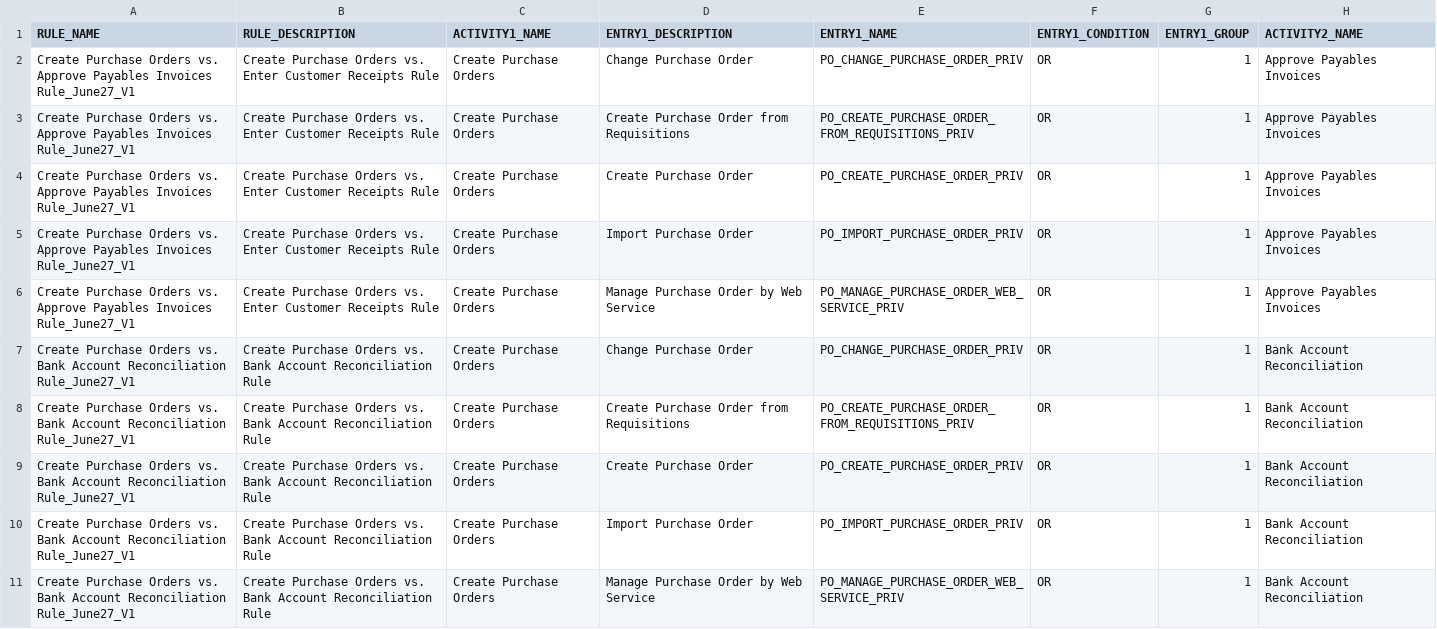
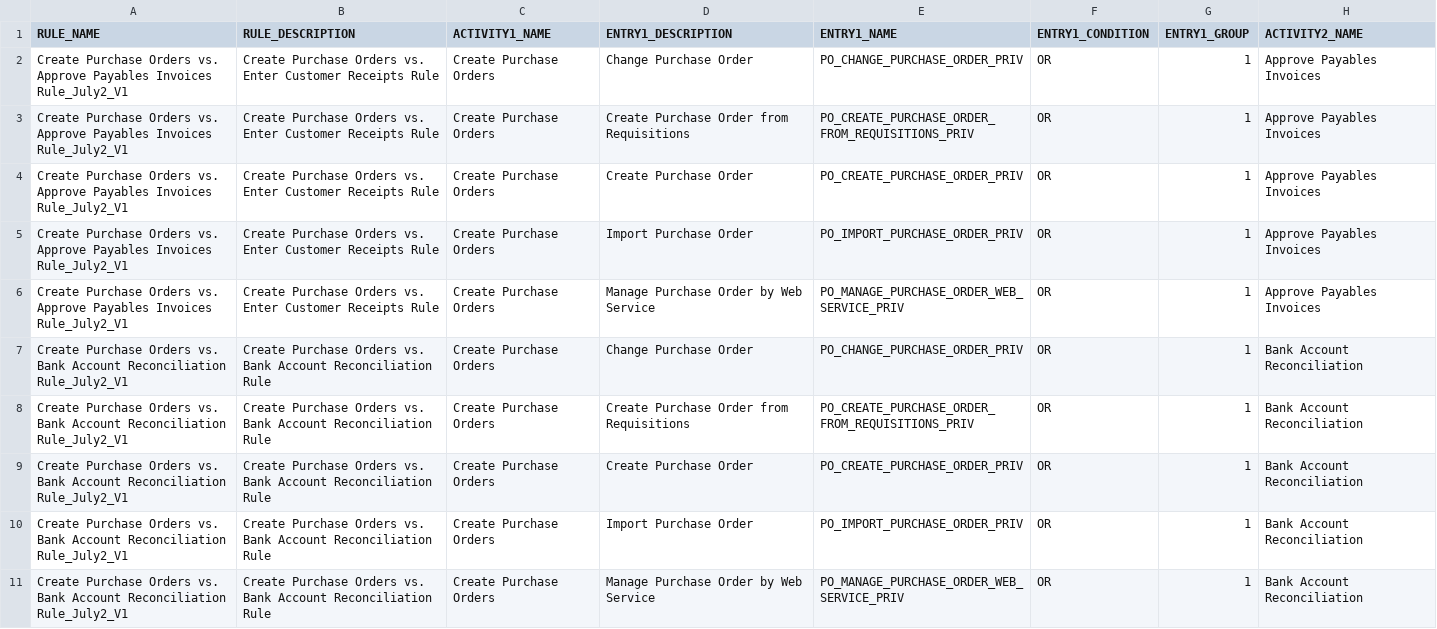
Before and after one commit to AnandkumarVenkataraman/SafePaas_Automation, a CSV file: EAM_Rules_Template.csv, drawn as a sheet; only a part is shown; the diff names each change by its address in the sheet, - before the commit and + after, or states it on an @@ line.

```diff
--- a/EAM_Rules_Template.csv
+++ b/EAM_Rules_Template.csv
-A2:A6 (RULE_NAME): …Payables Invoices Rule_June27_V1
+A2:A6 (RULE_NAME): …Payables Invoices Rule_July2_V1
-A7:A11 (RULE_NAME): …Account Reconciliation Rule_June27_V1
+A7:A11 (RULE_NAME): …Account Reconciliation Rule_July2_V1
```
Also changed, not shown: 2 other files.
